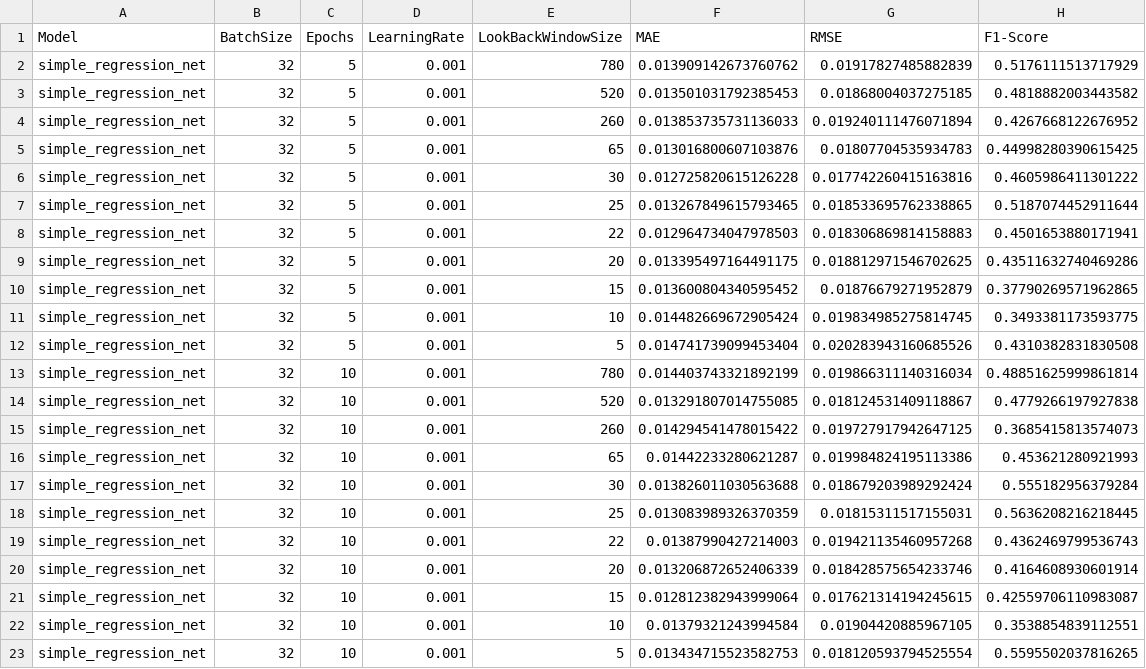
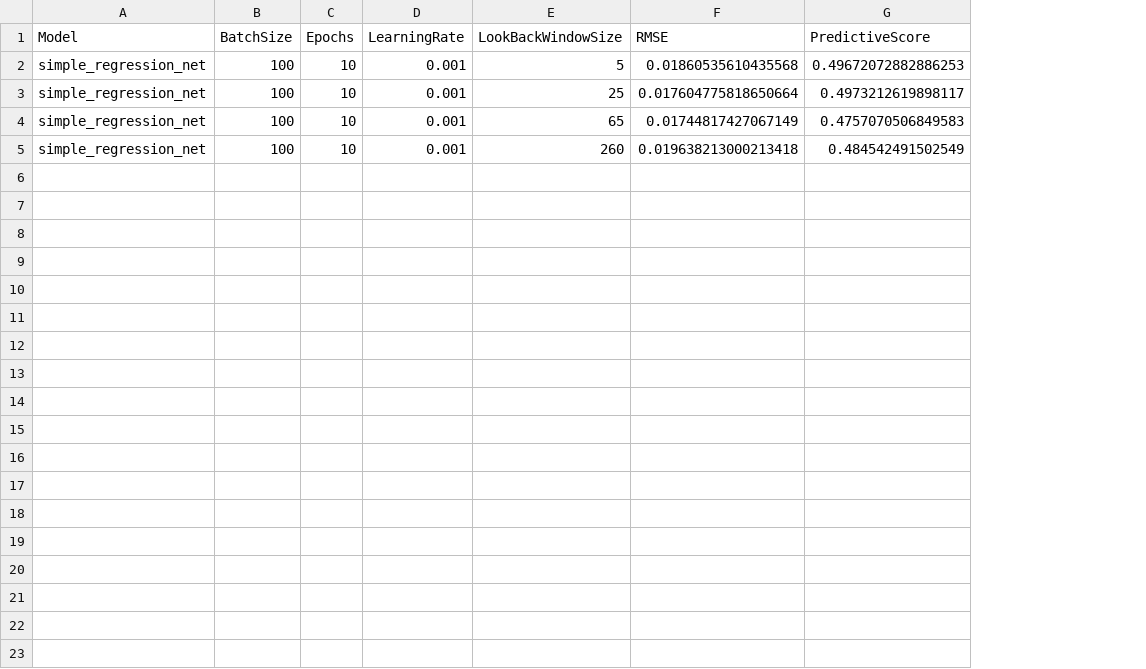
Before and after one commit to domreichl/trading-ml, a CSV file: results/tuning/simple_regression_net_lbws.csv, drawn as a sheet; removed rows and columns are numbered as before the commit, all else as after; the diff names each change by its address in the sheet, - before the commit and + after, or states it on an @@ line.

Commit message:
rerun hyperparameter tuning for neural nets

```diff
--- a/results/tuning/simple_regression_net_lbws.csv
+++ b/results/tuning/simple_regression_net_lbws.csv
-column F (MAE), rows 12-15: 0.014741739099453404 | 0.014403743321892199 | 0.013291807014755085 | 0.014294541478015422
-column H (F1-Score), rows 12-15: 0.4310382831830508 | 0.48851625999861814 | 0.4779266197927838 | 0.3685415813574073
+column G (PredictiveScore), rows 2-5: 0.49672072882886253 | 0.4973212619898117 | 0.4757070506849583 | 0.484542491502549
-row 2: simple_regression_net | 32 | 5 | 0.001 | 780 | 0.013909142673760762 | 0.01917827485882839 | 0.5176111513717929
-row 3: simple_regression_net | 32 | 5 | 0.001 | 520 | 0.013501031792385453 | 0.01868004037275185 | 0.4818882003443582
-row 4: simple_regression_net | 32 | 5 | 0.001 | 260 | 0.013853735731136033 | 0.019240111476071894 | 0.4267668122676952
-row 5: simple_regression_net | 32 | 5 | 0.001 | 65 | 0.013016800607103876 | 0.01807704535934783 | 0.44998280390615425
-row 6: simple_regression_net | 32 | 5 | 0.001 | 30 | 0.012725820615126228 | 0.017742260415163816 | 0.4605986411301222
-row 7: simple_regression_net | 32 | 5 | 0.001 | 25 | 0.013267849615793465 | 0.018533695762338865 | 0.5187074452911644
-row 8: simple_regression_net | 32 | 5 | 0.001 | 22 | 0.012964734047978503 | 0.018306869814158883 | 0.4501653880171941
-row 9: simple_regression_net | 32 | 5 | 0.001 | 20 | 0.013395497164491175 | 0.018812971546702625 | 0.43511632740469286
-row 10: simple_regression_net | 32 | 5 | 0.001 | 15 | 0.013600804340595452 | 0.01876679271952879 | 0.37790269571962865
-row 11: simple_regression_net | 32 | 5 | 0.001 | 10 | 0.014482669672905424 | 0.019834985275814745 | 0.3493381173593775
-B2:B5 (BatchSize): 32
+B2:B5 (BatchSize): 100
-C2 (Epochs): 5
+C2 (Epochs): 10
-F2 (RMSE): 0.020283943160685526
+F2 (RMSE): 0.01860535610435568
-E3 (LookBackWindowSize): 780
+E3 (LookBackWindowSize): 25
-F3 (RMSE): 0.019866311140316034
+F3 (RMSE): 0.017604775818650664
-E4 (LookBackWindowSize): 520
+E4 (LookBackWindowSize): 65
-F4 (RMSE): 0.018124531409118867
+F4 (RMSE): 0.01744817427067149
-F5 (RMSE): 0.019727917942647125
+F5 (RMSE): 0.019638213000213418
-row 16: simple_regression_net | 32 | 10 | 0.001 | 65 | 0.01442233280621287 | 0.019984824195113386 | 0.453621280921993
-row 17: simple_regression_net | 32 | 10 | 0.001 | 30 | 0.013826011030563688 | 0.018679203989292424 | 0.555182956379284
-row 18: simple_regression_net | 32 | 10 | 0.001 | 25 | 0.013083989326370359 | 0.01815311517155031 | 0.5636208216218445
-row 19: simple_regression_net | 32 | 10 | 0.001 | 22 | 0.01387990427214003 | 0.019421135460957268 | 0.4362469799536743
-row 20: simple_regression_net | 32 | 10 | 0.001 | 20 | 0.013206872652406339 | 0.018428575654233746 | 0.4164608930601914
-row 21: simple_regression_net | 32 | 10 | 0.001 | 15 | 0.012812382943999064 | 0.017621314194245615 | 0.42559706110983087
-row 22: simple_regression_net | 32 | 10 | 0.001 | 10 | 0.01379321243994584 | 0.01904420885967105 | 0.3538854839112551
-row 23: simple_regression_net | 32 | 10 | 0.001 | 5 | 0.013434715523582753 | 0.018120593794525554 | 0.5595502037816265
```
Also changed, not shown: results/tuning/recurrent_regression_net.csv, results/tuning/simple_regression_net_bs.csv, 7 other files.
